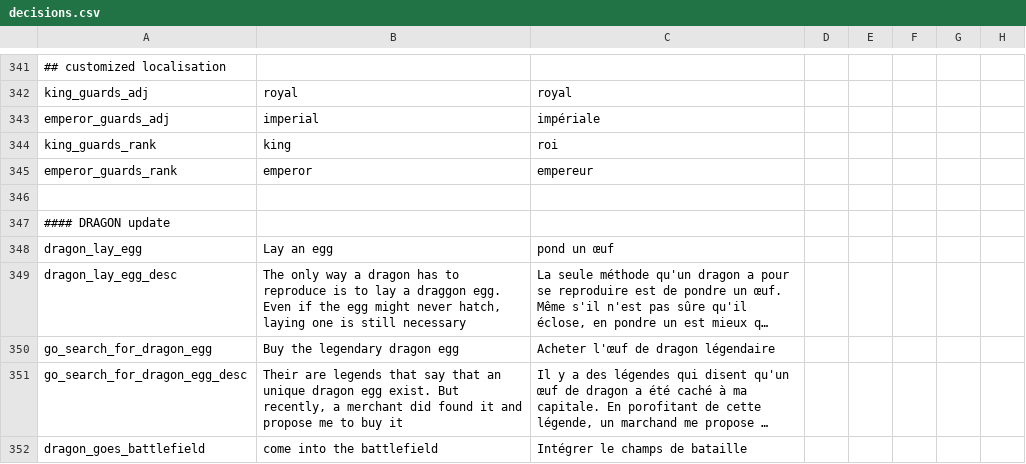
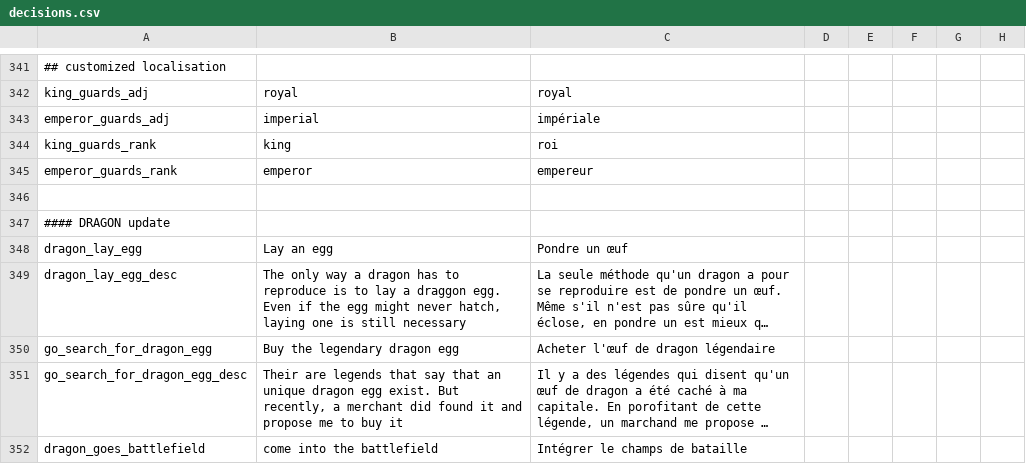
Before and after one commit to asmuro1/animals-plus, a CSV file: animals_update/localisation/decisions.csv, drawn as a sheet; only a part is shown, gaps mark what is left out; long unchanged cells end in …; the diff names each change by its address in the sheet, - before the commit and + after, or states it on an @@ line.

```diff
--- a/animals_update/localisation/decisions.csv
+++ b/animals_update/localisation/decisions.csv
-C348: pond un œuf
+C348: Pondre un œuf
```
Also changed, not shown: 2 other files.
